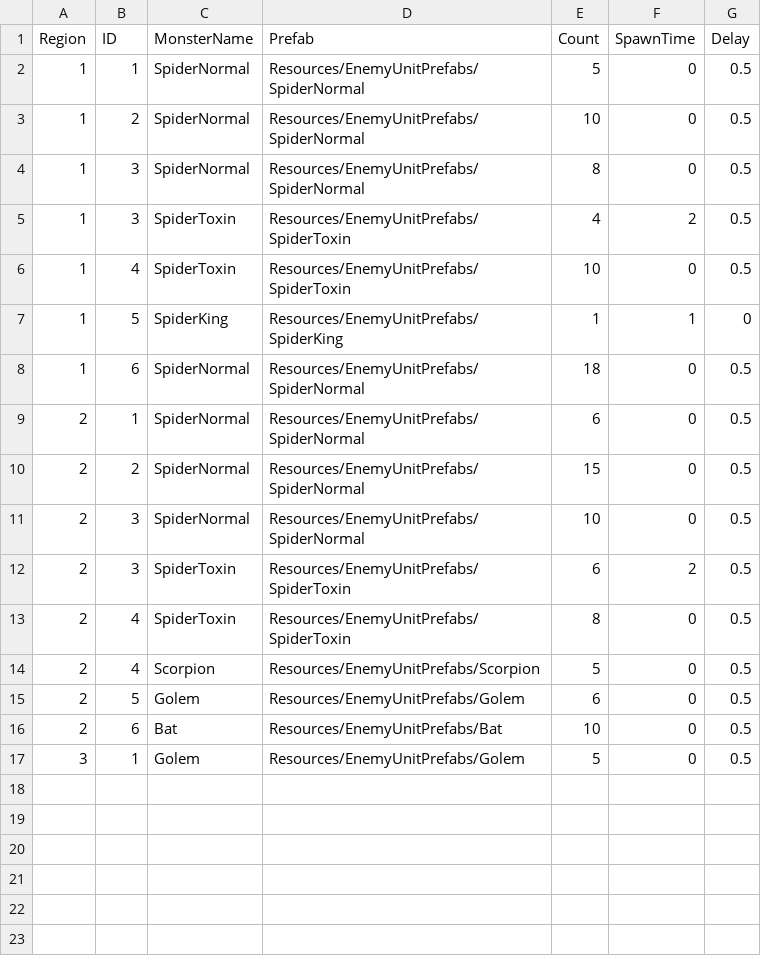
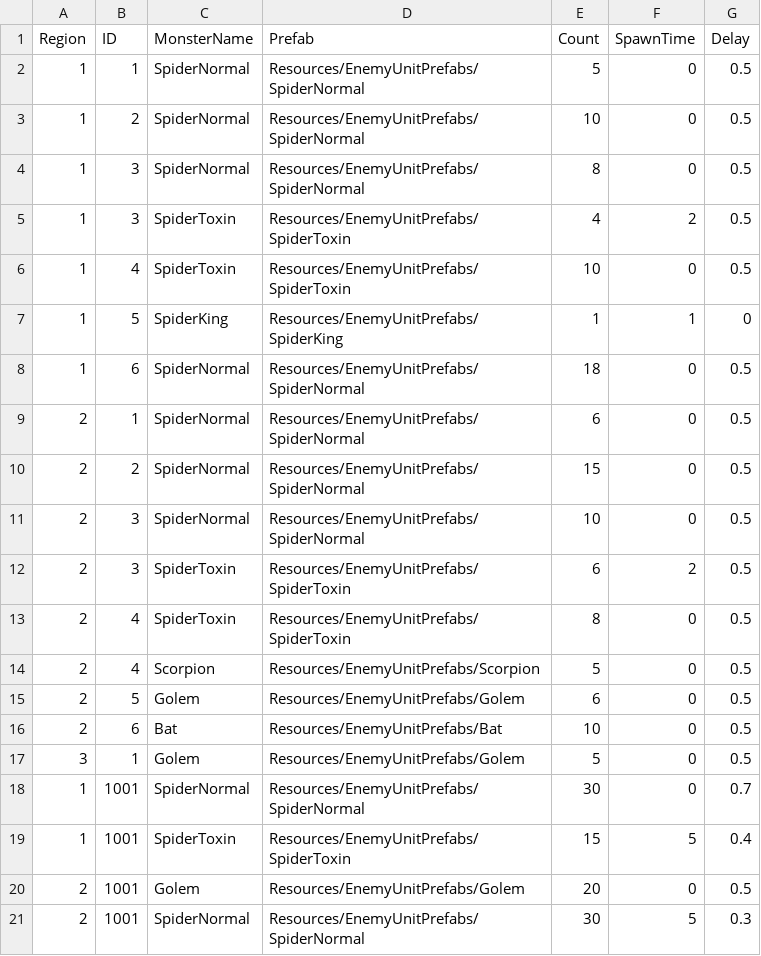
Before and after one commit to Miniro9322/TeamProject, a CSV file: Assets/Resources/DataTable/WaveTable.csv, drawn as a sheet.

```diff
--- a/Assets/Resources/DataTable/WaveTable.csv
+++ b/Assets/Resources/DataTable/WaveTable.csv
@@ -17 +17,5 @@ Region,ID,MonsterName,Prefab,Count,SpawnTime,Delay
 3,1,Golem,Resources/EnemyUnitPrefabs/Golem,5,0,0.5
+1,1001,SpiderNormal,Resources/EnemyUnitPrefabs/SpiderNormal,30,0,0.7
+1,1001,SpiderToxin,Resources/EnemyUnitPrefabs/SpiderToxin,15,5,0.4
+2,1001,Golem,Resources/EnemyUnitPrefabs/Golem,20,0,0.5
+2,1001,SpiderNormal,Resources/EnemyUnitPrefabs/SpiderNormal,30,5,0.3
```
Also changed, not shown: 6 other files.
